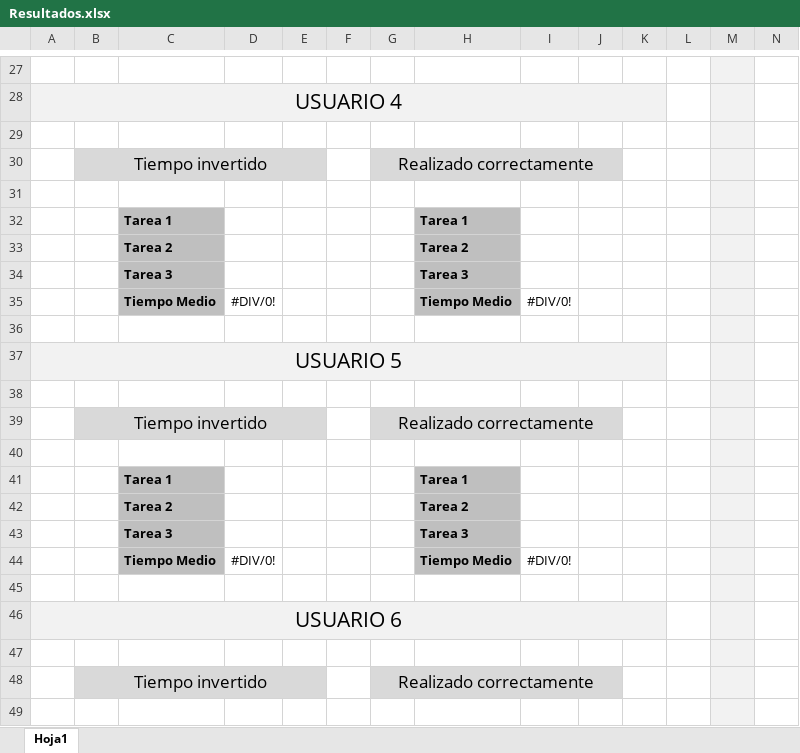
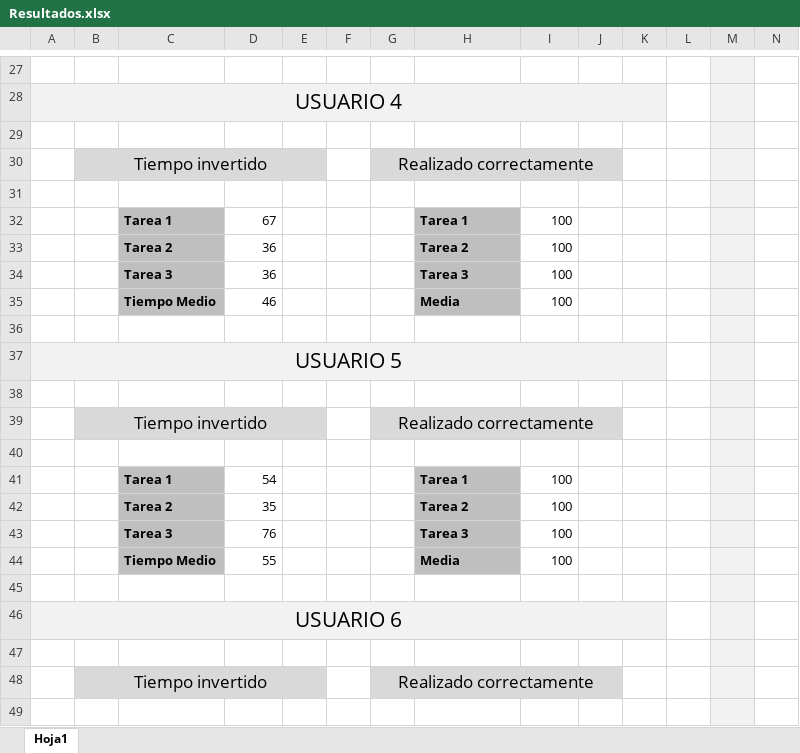
Before and after one commit to Omitg24/BetterWeather, an Excel workbook: files/Pruebas_Usabilidad/Resultados.xlsx, sheet Hoja1, drawn as a sheet; only a part is shown, gaps mark what is left out; values as stored, in another font and other column widths than the file's, no borders; charts and pictures not drawn; removed rows and columns are numbered as before the commit, all else as after; rows hold the shown columns only; the diff covers the shown part only; the diff names each change by its address in the sheet, - before the commit and + after, or states it on an @@ line.

```diff
--- a/files/Pruebas_Usabilidad/Resultados.xlsx (sheet Hoja1)
+++ b/files/Pruebas_Usabilidad/Resultados.xlsx (sheet Hoja1)
-D32: (empty)
+D32: 67
-I32:I34: (empty)
+I32:I34: 100
-D33:D34: (empty)
+D33:D34: 36
-row 35:  |  | Tiempo Medio | #DIV/0! |  |  |  | Tiempo Medio | #DIV/0!
+row 35:  |  | Tiempo Medio | 46 |  |  |  | Media | 100
-D41: (empty)
+D41: 54
-I41:I43: (empty)
+I41:I43: 100
-D42: (empty)
+D42: 35
-D43: (empty)
+D43: 76
-row 44:  |  | Tiempo Medio | #DIV/0! |  |  |  | Tiempo Medio | #DIV/0!
+row 44:  |  | Tiempo Medio | 55 |  |  |  | Media | 100
```
Also changed, not shown: 21 added rows, 3 removed rows, 38 edited cells and cell formats elsewhere in this sheet, charts or pictures, 12 other files.
